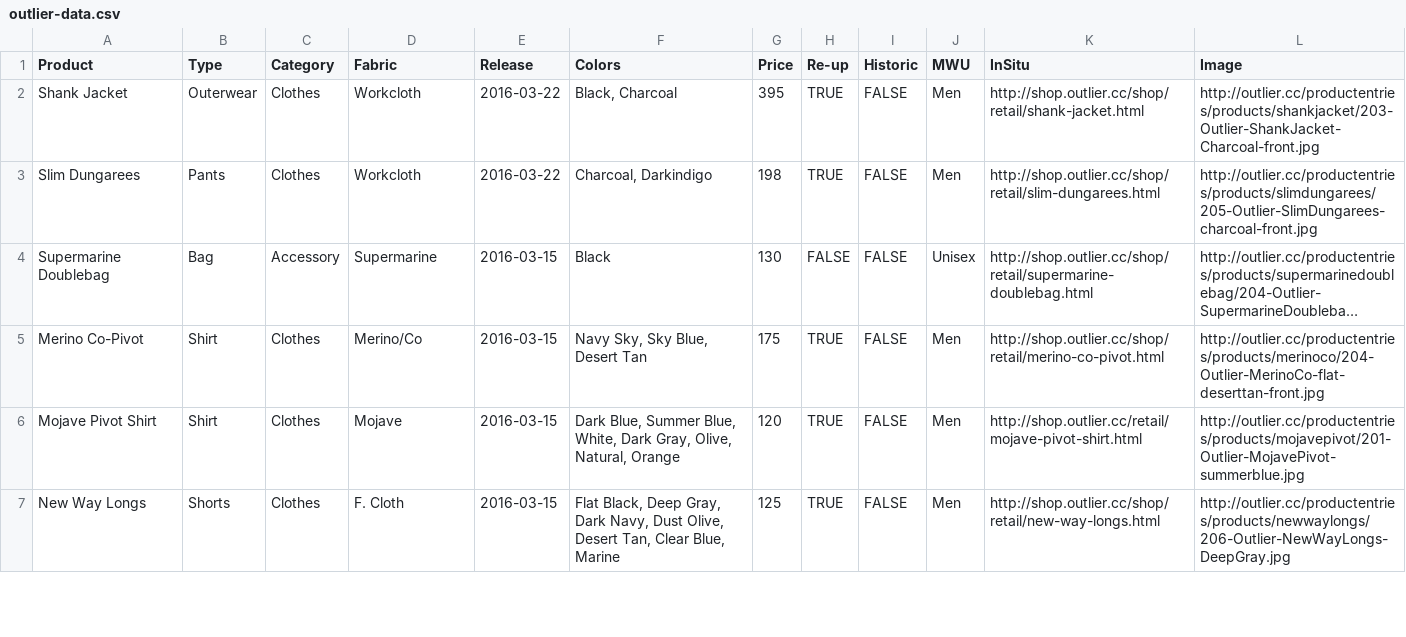
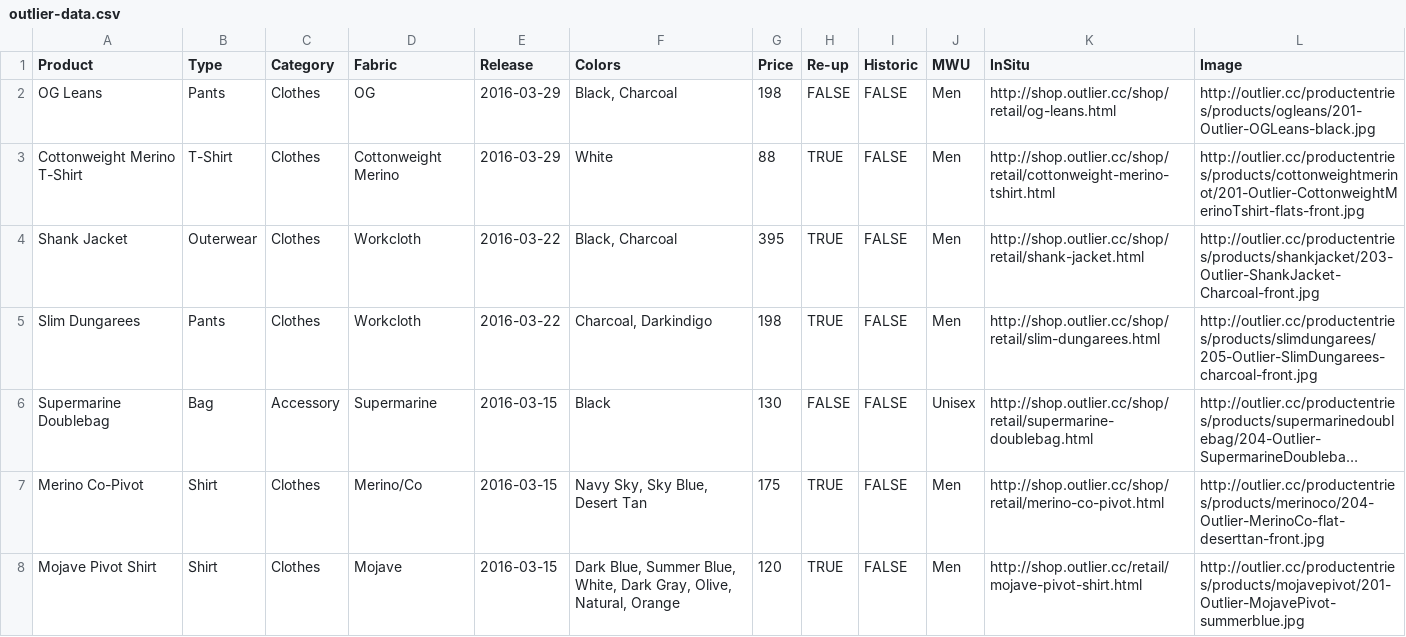
Before and after one commit to ciyer/outlier, a CSV file: outlier-data.csv, drawn as a sheet; only a part is shown; the shorter side is filled out with more unchanged rows; long unchanged cells end in ….

Commit message:
2016-03-29 OG Leans and Cottonweight T-Shirt drop

```diff
--- a/outlier-data.csv
+++ b/outlier-data.csv
@@ -1,2 +1,4 @@
 Product,Type,Category,Fabric,Release,Colors,Price,Re-up,Historic,MWU,InSitu,Image
+OG Leans,Pants,Clothes,OG,2016-03-29,"Black, Charcoal",198,FALSE,FALSE,Men,http://shop.outlier.cc/shop/retail/og-leans.html,http://outlier.cc/productentries/products/ogleans/201-Outlier-OGLeans-black.jpg
+Cottonweight Merino T-Shirt,T-Shirt,Clothes,Cottonweight Merino,2016-03-29,White,88,TRUE,FALSE,Men,http://shop.outlier.cc/shop/retail/cottonweight-merino-tshirt.html,http://outlier.cc/productentries/products/cottonweightmerinot/201-Outlier-CottonweightMerinoTshirt-flats-front.jpg
 Shank Jacket,Outerwear,Clothes,Workcloth,2016-03-22,"Black, Charcoal",395,TRUE,FALSE,Men,http://shop.outlier.cc/shop/retail/shank-jacket.html,http://outlier.cc/productentries/products/shankjacket/203-Outlier-ShankJacket-Charcoal-front.jpg
```
